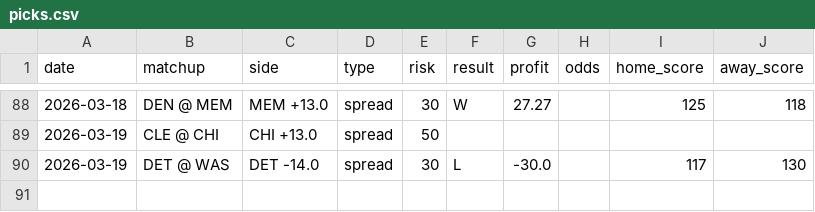
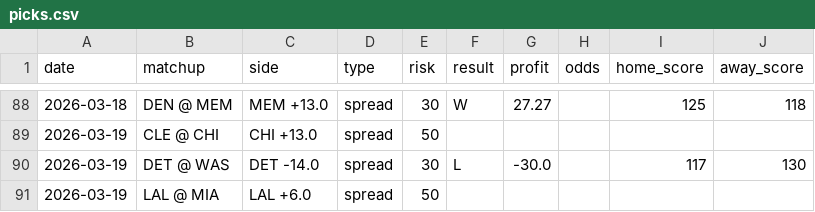
Before and after one commit to jack-more/nbasim, a CSV file: data/picks.csv, drawn as a sheet; only a part is shown, gaps mark what is left out; the diff names each change by its address in the sheet, - before the commit and + after, or states it on an @@ line.

```diff
--- a/data/picks.csv
+++ b/data/picks.csv
+row 91: 2026-03-19 | LAL @ MIA | LAL +6.0 | spread | 50
```
Also changed, not shown: 6 other files.
